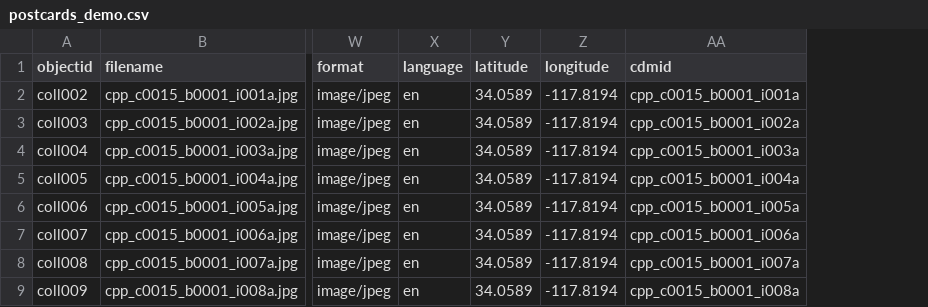
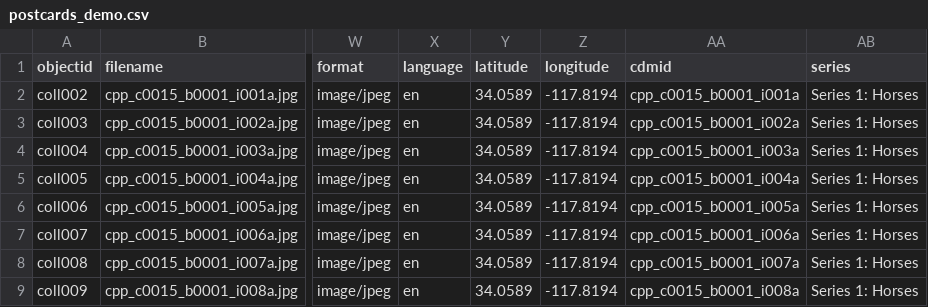
Before and after one commit to CPPLibrary/postcards-compound, a CSV file: _data/postcards_demo.csv, drawn as a sheet; only a part is shown, gaps mark what is left out; the diff names each change by its address in the sheet, - before the commit and + after, or states it on an @@ line.

Commit message:
Changes to add series
Made changes to config-browse.csv to include new fiels "Series" in cards

```diff
--- a/_data/postcards_demo.csv
+++ b/_data/postcards_demo.csv
+column AB (series), rows 2-9: all Series 1: Horses
```
Also changed, not shown: 1 other file.
